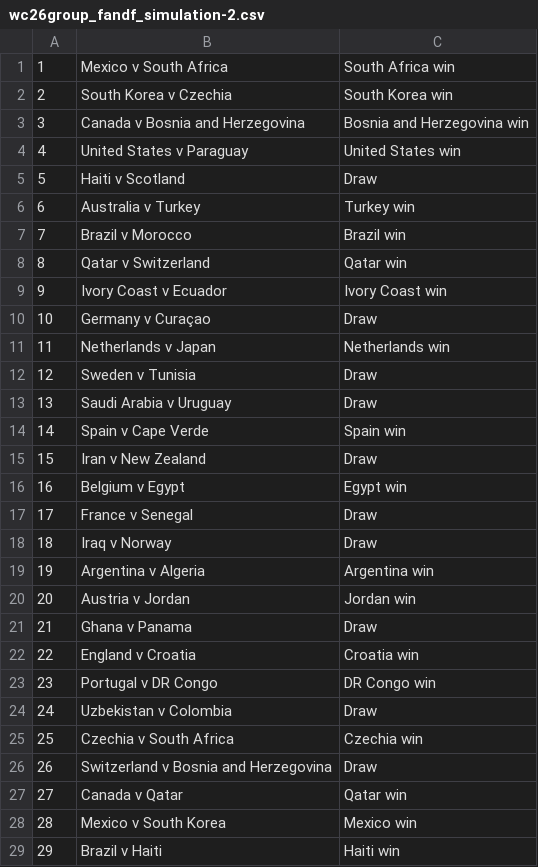
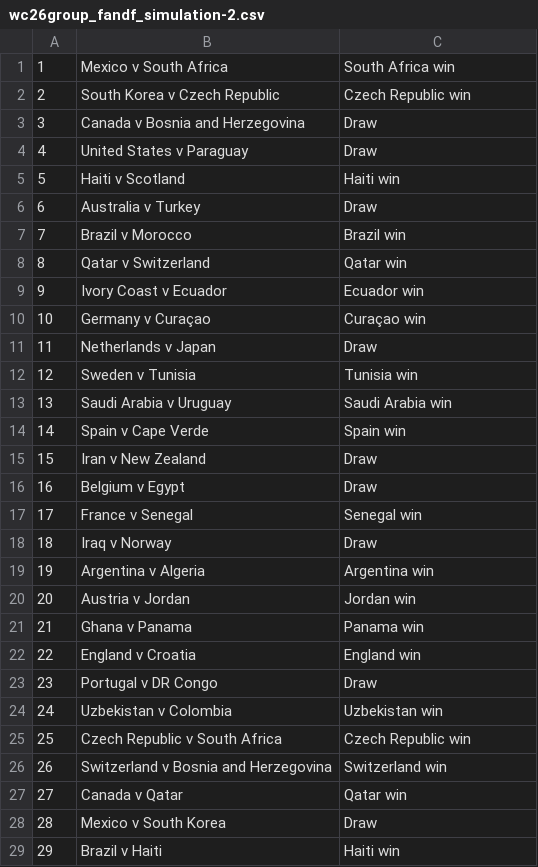
Before and after one commit to riteshwarade/wc26, a CSV file: picks/group/fandf/wc26group_fandf_simulation-2.csv, drawn as a sheet; only a part is shown; the diff covers the shown part only.

```diff
--- a/picks/group/fandf/wc26group_fandf_simulation-2.csv
+++ b/picks/group/fandf/wc26group_fandf_simulation-2.csv
@@ -1,18 +1,18 @@
 1,Mexico v South Africa,South Africa win
-2,South Korea v Czechia,South Korea win
-3,Canada v Bosnia and Herzegovina,Bosnia and Herzegovina win
-4,United States v Paraguay,United States win
-5,Haiti v Scotland,Draw
-6,Australia v Turkey,Turkey win
+2,South Korea v Czech Republic,Czech Republic win
+3,Canada v Bosnia and Herzegovina,Draw
+4,United States v Paraguay,Draw
+5,Haiti v Scotland,Haiti win
+6,Australia v Turkey,Draw
 7,Brazil v Morocco,Brazil win
 8,Qatar v Switzerland,Qatar win
-9,Ivory Coast v Ecuador,Ivory Coast win
-10,Germany v Curaçao,Draw
-11,Netherlands v Japan,Netherlands win
-12,Sweden v Tunisia,Draw
-13,Saudi Arabia v Uruguay,Draw
+9,Ivory Coast v Ecuador,Ecuador win
+10,Germany v Curaçao,Curaçao win
+11,Netherlands v Japan,Draw
+12,Sweden v Tunisia,Tunisia win
+13,Saudi Arabia v Uruguay,Saudi Arabia win
 14,Spain v Cape Verde,Spain win
 15,Iran v New Zealand,Draw
-16,Belgium v Egypt,Egypt win
-17,France v Senegal,Draw
+16,Belgium v Egypt,Draw
+17,France v Senegal,Senegal win
 18,Iraq v Norway,Draw
@@ -20,10 +20,10 @@
 20,Austria v Jordan,Jordan win
-21,Ghana v Panama,Draw
-22,England v Croatia,Croatia win
-23,Portugal v DR Congo,DR Congo win
-24,Uzbekistan v Colombia,Draw
-25,Czechia v South Africa,Czechia win
-26,Switzerland v Bosnia and Herzegovina,Draw
+21,Ghana v Panama,Panama win
+22,England v Croatia,England win
+23,Portugal v DR Congo,Draw
+24,Uzbekistan v Colombia,Uzbekistan win
+25,Czech Republic v South Africa,Czech Republic win
+26,Switzerland v Bosnia and Herzegovina,Switzerland win
 27,Canada v Qatar,Qatar win
-28,Mexico v South Korea,Mexico win
+28,Mexico v South Korea,Draw
 29,Brazil v Haiti,Haiti win
```
Also changed, not shown: 34 edited cells elsewhere in this file, picks/group/fandf/wc26group_fandf_simulation-3.csv, picks/group/swiftly/wc26group_swiftly_simulation-1.csv, 6 other files.
